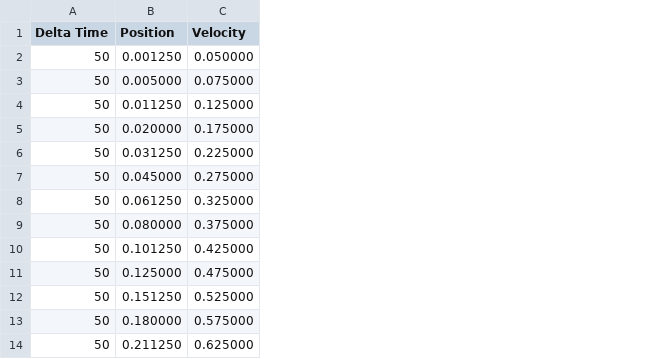
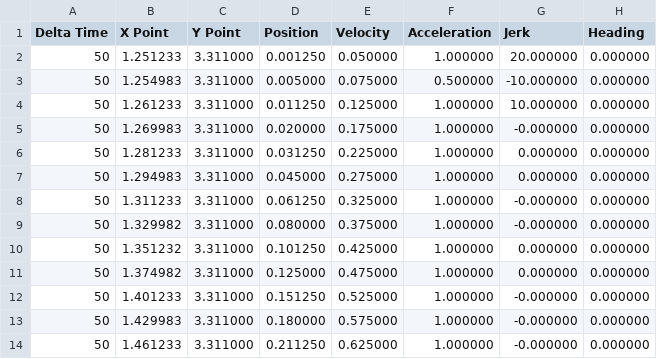
Before and after one commit to StallionRobotics5472/frc2019, a CSV file: src/main/deploy/Paths/frontcargoleft/SR_frontcargoleft/SR_frontcargoleft_left.csv, drawn as a sheet; only a part is shown; the diff names each change by its address in the sheet, - before the commit and + after, or states it on an @@ line.

```diff
--- a/src/main/deploy/Paths/frontcargoleft/SR_frontcargoleft/SR_frontcargoleft_left.csv
+++ b/src/main/deploy/Paths/frontcargoleft/SR_frontcargoleft/SR_frontcargoleft_left.csv
+column B (X Point), rows 2-14: 1.251233 | 1.254983 | 1.261233 | 1.269983 | 1.281233 | 1.294983 | 1.311233 | 1.329982 | 1.351232 | 1.374982 | 1.401233 | 1.429983 | 1.461233
+column C (Y Point), rows 2-14: all 3.311000
+column F (Acceleration), rows 2-14: 1.000000 | 0.500000 | 1.000000 | 1.000000 | 1.000000 | 1.000000 | 1.000000 | 1.000000 | 1.000000 | 1.000000 | 1.000000 | 1.000000 | 1.000000
+column G (Jerk), rows 2-14: 20.000000 | -10.000000 | 10.000000 | -0.000000 | 0.000000 | 0.000000 | -0.000000 | -0.000000 | 0.000000 | 0.000000 | -0.000000 | -0.000000 | -0.000000
+column H (Heading), rows 2-14: all 0.000000
```
Also changed, not shown: src/main/deploy/Paths/frontcargoleft/SC_frontcargoleft/SC_frontcargoleft_left.csv, src/main/deploy/Paths/frontcargoleft/SC_frontcargoleft/SC_frontcargoleft_right.csv, 9 other files.
